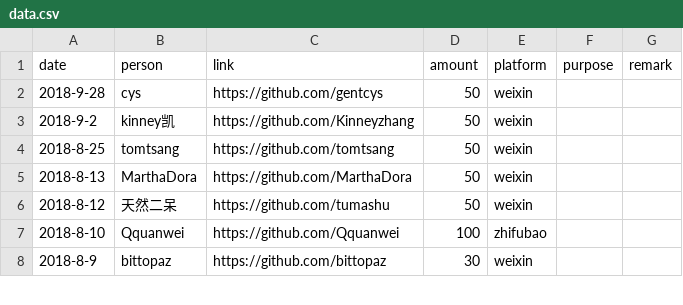
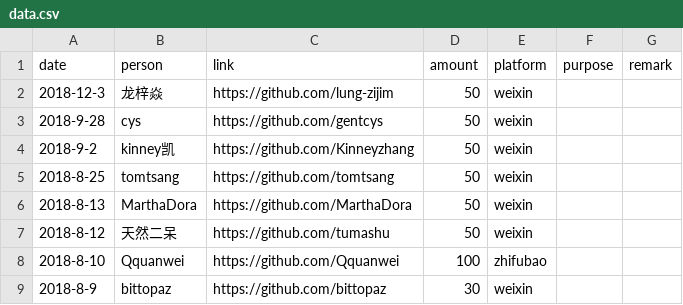
Before and after one commit to emacs-china/donate, a CSV file: data.csv, drawn as a sheet; only a part is shown; the diff names each change by its address in the sheet, - before the commit and + after, or states it on an @@ line.

```diff
--- a/data.csv
+++ b/data.csv
+row 2: 2018-12-3 | 龙梓焱 | https://github.com/lung-zijim | 50 | weixin
```
Also changed, not shown: 2 other files.
